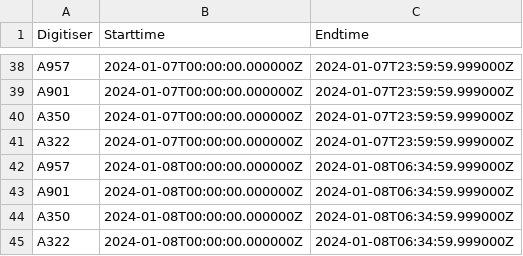
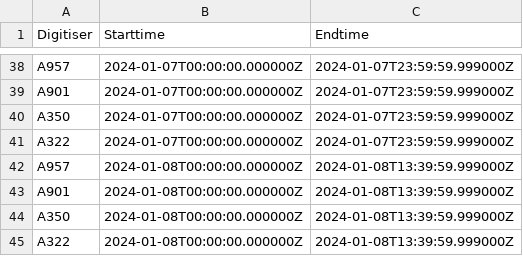
Before and after one commit to nlanget/Aaknes-borehole, a CSV file: data/availability/data_availability_2024.csv, drawn as a sheet; only a part is shown, gaps mark what is left out.

```diff
--- a/data/availability/data_availability_2024.csv
+++ b/data/availability/data_availability_2024.csv
@@ -41,5 +41,5 @@ A350	2024-01-07T00:00:00.000000Z	2024-01-07T23:59:59.999000Z
 A322	2024-01-07T00:00:00.000000Z	2024-01-07T23:59:59.999000Z
-A957	2024-01-08T00:00:00.000000Z	2024-01-08T06:34:59.999000Z
-A901	2024-01-08T00:00:00.000000Z	2024-01-08T06:34:59.999000Z
-A350	2024-01-08T00:00:00.000000Z	2024-01-08T06:34:59.999000Z
-A322	2024-01-08T00:00:00.000000Z	2024-01-08T06:34:59.999000Z
+A957	2024-01-08T00:00:00.000000Z	2024-01-08T13:39:59.999000Z
+A901	2024-01-08T00:00:00.000000Z	2024-01-08T13:39:59.999000Z
+A350	2024-01-08T00:00:00.000000Z	2024-01-08T13:39:59.999000Z
+A322	2024-01-08T00:00:00.000000Z	2024-01-08T13:39:59.999000Z
```
Also changed, not shown: data/detection/test_detections.csv, 2 other files.
